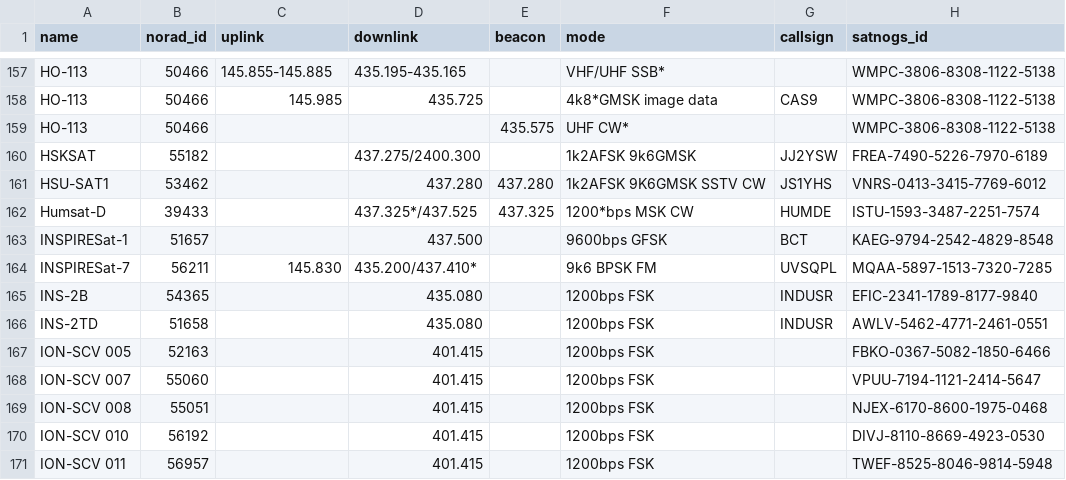
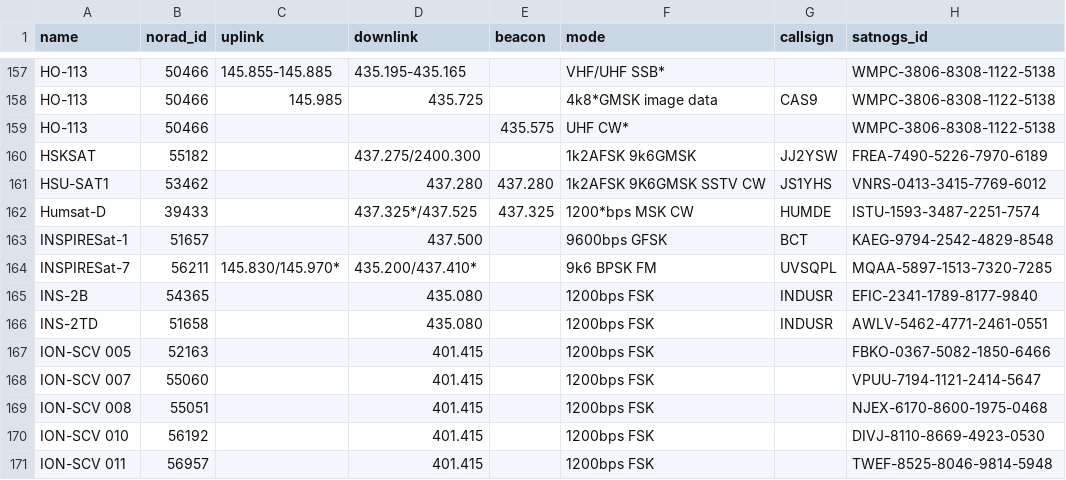
Before and after one commit to Sibizwan5/amateur-satellite-database, a CSV file: data/amsat-active-frequencies.csv, drawn as a sheet; only a part is shown, gaps mark what is left out.

```diff
--- a/data/amsat-active-frequencies.csv
+++ b/data/amsat-active-frequencies.csv
@@ -163,3 +163,3 @@ Humsat-D,39433,,437.325*/437.525,437.325,1200*bps MSK CW,HUMDE,ISTU-1593-3487-22
 INSPIRESat-1,51657,,437.500,,9600bps GFSK,BCT,KAEG-9794-2542-4829-8548
-INSPIRESat-7,56211,145.830,435.200/437.410*,,9k6 BPSK FM,UVSQPL,MQAA-5897-1513-7320-7285
+INSPIRESat-7,56211,145.830/145.970*,435.200/437.410*,,9k6 BPSK FM,UVSQPL,MQAA-5897-1513-7320-7285
 INS-2B,54365,,435.080,,1200bps FSK,INDUSR,EFIC-2341-1789-8177-9840
```
Also changed, not shown: data/amsat-all-frequencies.csv, 2 other files.
